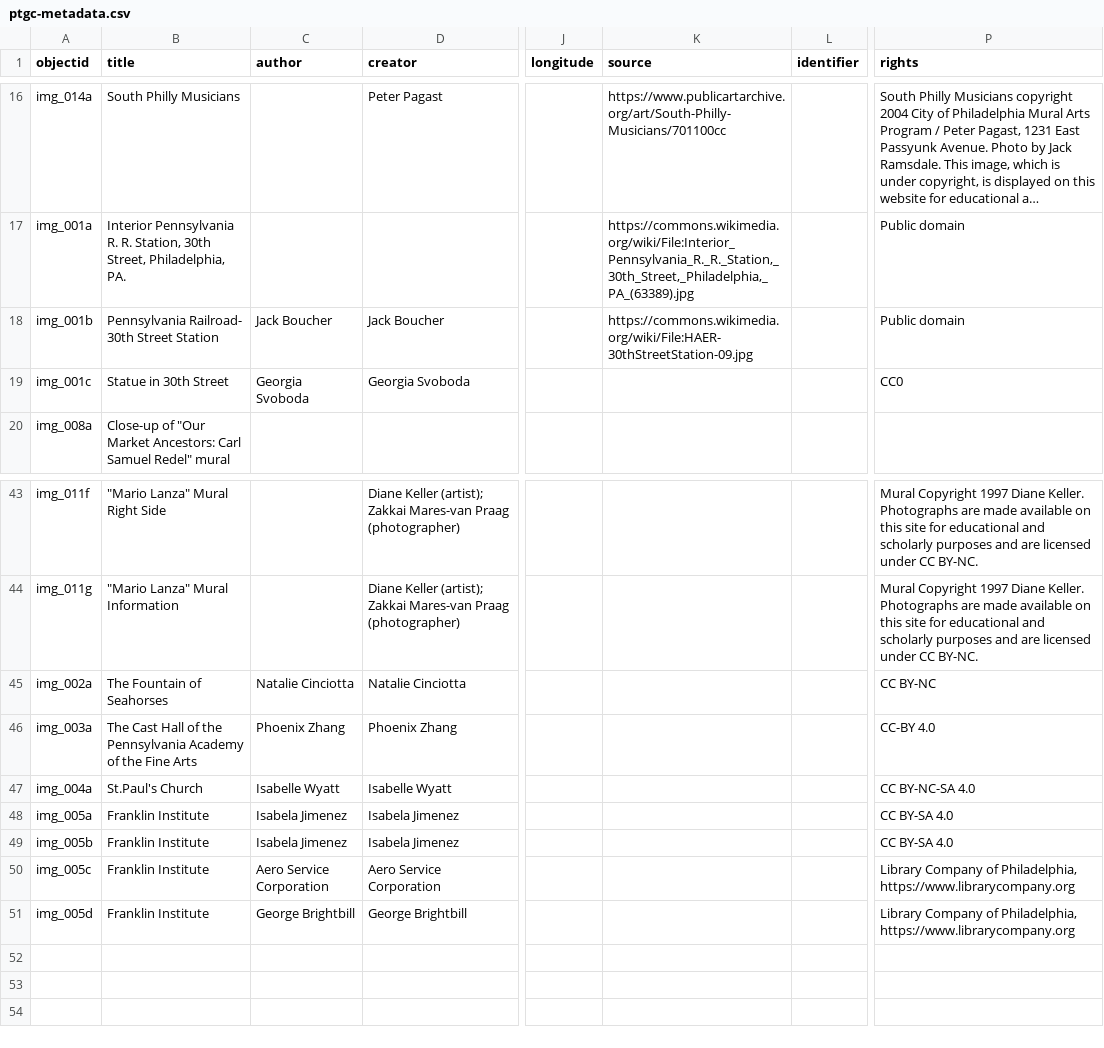
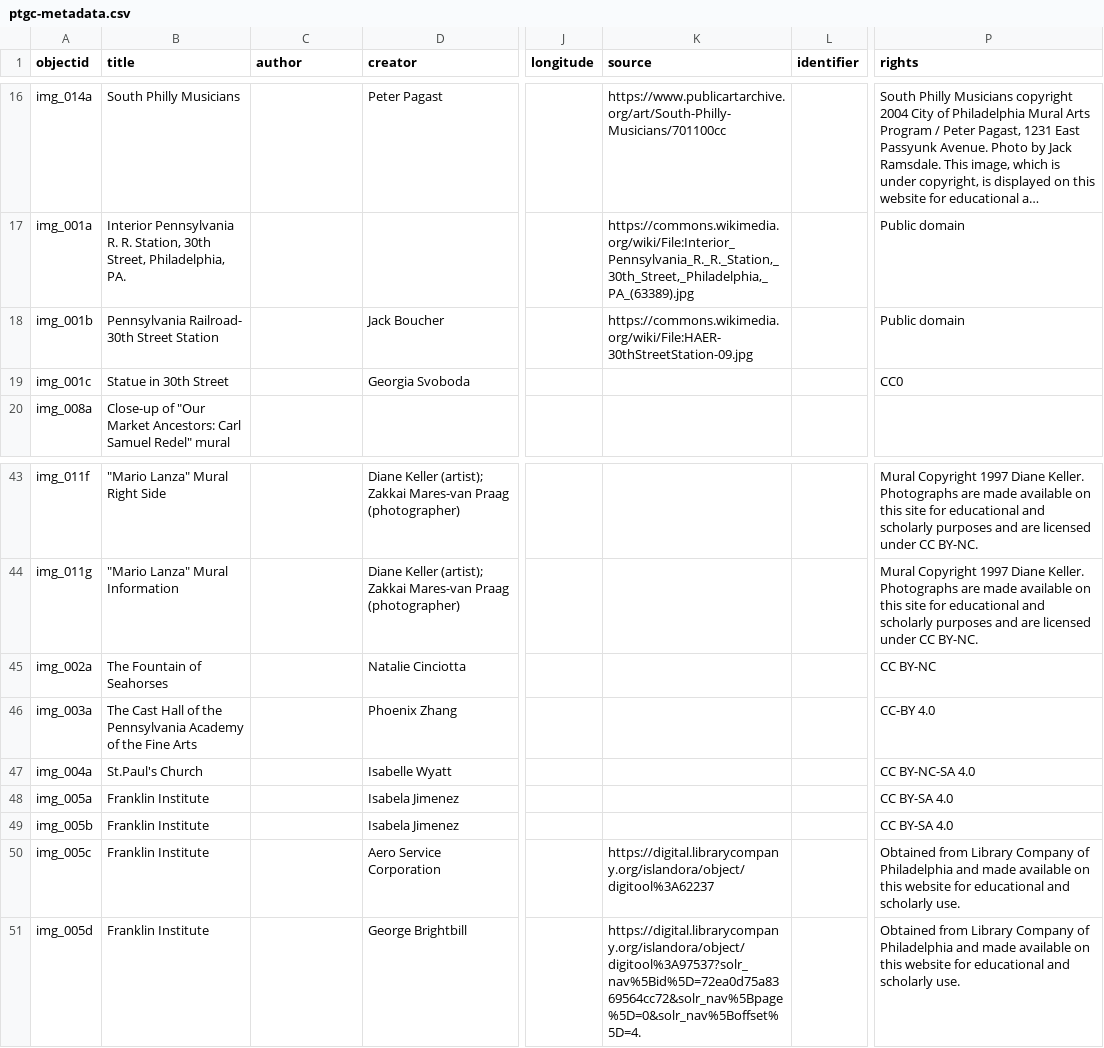
Before and after one commit to digbmc/philly-global-city, a CSV file: _data/ptgc-metadata.csv, drawn as a sheet; only a part is shown, gaps mark what is left out; long unchanged cells end in …; the diff names each change by its address in the sheet, - before the commit and + after, or states it on an @@ line.

Commit message:
update metadata

```diff
--- a/_data/ptgc-metadata.csv
+++ b/_data/ptgc-metadata.csv
-C18 (author): Jack Boucher
+C18 (author): (empty)
-C19 (author): Georgia Svoboda
+C19 (author): (empty)
-C45 (author): Natalie Cinciotta
+C45 (author): (empty)
-C46 (author): Phoenix Zhang
+C46 (author): (empty)
-C47 (author): Isabelle Wyatt
+C47 (author): (empty)
-C48:C49 (author): Isabela Jimenez
+C48:C49 (author): (empty)
-C50 (author): Aero Service Corporation
+C50 (author): (empty)
-K50 (source): (empty)
+K50 (source): https://digital.librarycompany.org/islandora/object/digitool%3A62237
-P50:P51 (rights): Library Company of Philadelphia, https://www.librarycompany.org
+P50:P51 (rights): Obtained from Library Company of Philadelphia and made available on this website for educational and scholarly use.
-C51 (author): George Brightbill
+C51 (author): (empty)
-K51 (source): (empty)
+K51 (source): https://digital.librarycompany.org/islandora/object/digitool%3A97537?solr_nav%5Bid%5D=72ea0d75a8369564cc72&solr_nav%5Bpage%5D=0&solr_nav%5Boffset%5D=4.
```
